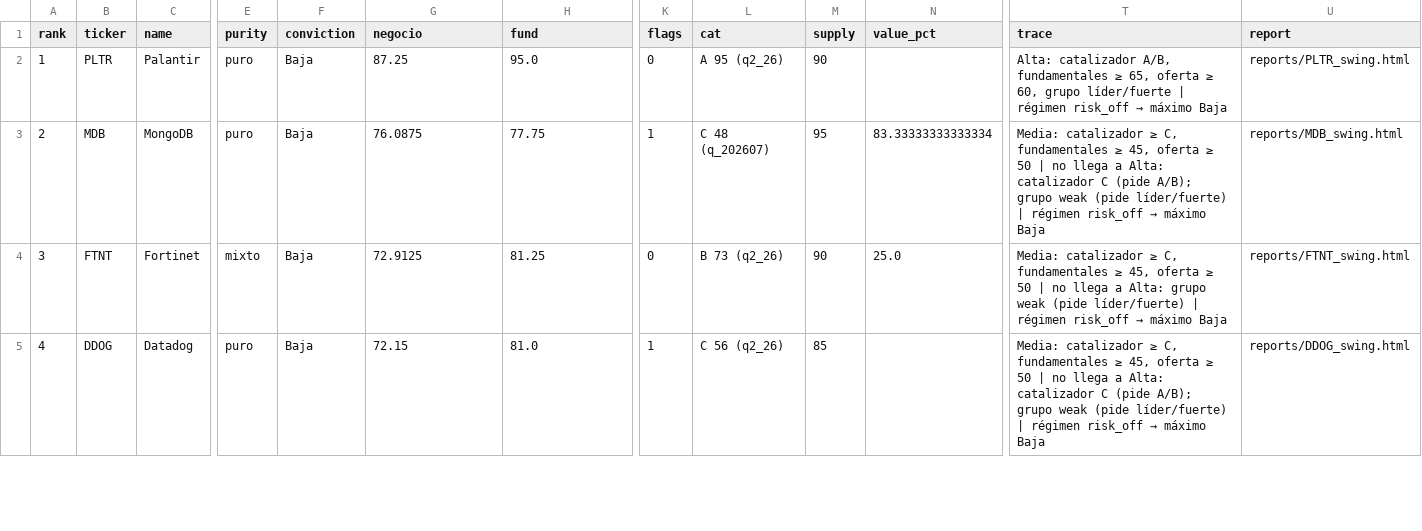
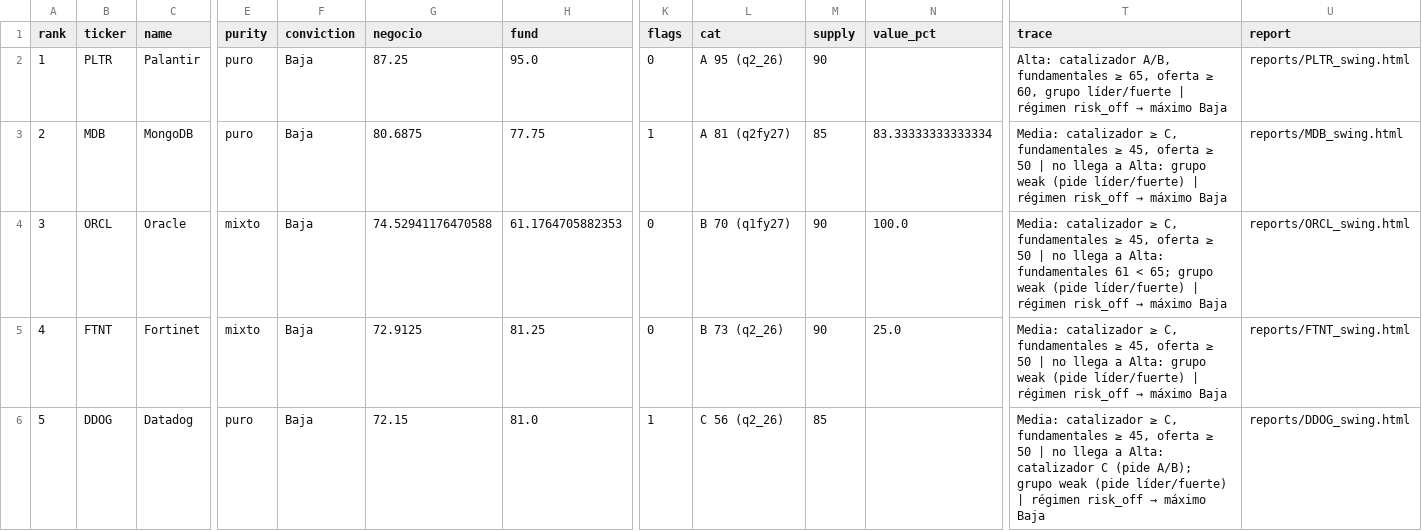
Before and after one commit to Richardmille99/Trading-AI-Growth, a CSV file: software/ranking.csv, drawn as a sheet; only a part is shown, gaps mark what is left out; addresses are those after the commit; rows hold the shown columns only; the diff covers the shown part only; the diff names each change by its address in the sheet, - before the commit and + after, or states it on an @@ line.

```diff
--- a/software/ranking.csv
+++ b/software/ranking.csv
-G3 (negocio): 76.0875
+G3 (negocio): 80.6875
-L3 (cat): C 48 (q_202607)
+L3 (cat): A 81 (q2fy27)
-M3 (supply): 95
+M3 (supply): 85
-T3 (trace): …a Alta: catalizador C (pide A/B); grupo weak…
+T3 (trace): …a Alta: grupo weak…
+row 4: 3 | ORCL | Oracle | mixto | Baja | 74.52941176470588 | 61.1764705882353 | 0 | B 70 (q1fy27) | 90 | 100.0 | Media: catalizador ≥ C, fundamentales ≥ 45, oferta ≥ 50 | no llega a Alta: fundamentales 61 < 65; grupo weak (pide líder/fuerte) | régimen risk_off → máximo Baja | reports/ORCL_swing.html
-A5 (rank): 3
+A5 (rank): 4
-A6 (rank): 4
+A6 (rank): 5
```
Also changed, not shown: 1 removed row and 149 edited cells elsewhere in this file, 33 other files.
